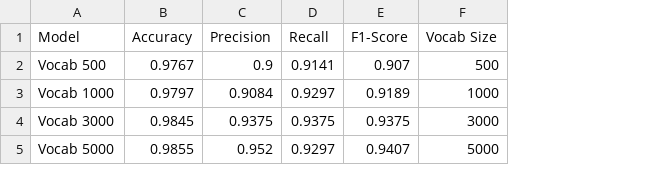
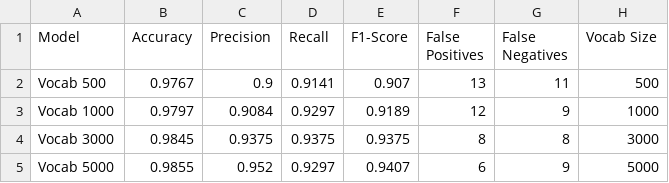
Before and after one commit to Zman000/spam-message-classifier, a CSV file: reports/results/experiment_vocab_size.csv, drawn as a sheet; the diff names each change by its address in the sheet, - before the commit and + after, or states it on an @@ line.

```diff
--- a/reports/results/experiment_vocab_size.csv
+++ b/reports/results/experiment_vocab_size.csv
+column F (False Positives), rows 2-5: 13 | 12 | 8 | 6
+column G (False Negatives), rows 2-5: 11 | 9 | 8 | 9
```
Also changed, not shown: reports/results/experiment_preprocessing.csv, reports/results/model_comparison.csv, 13 other files.
